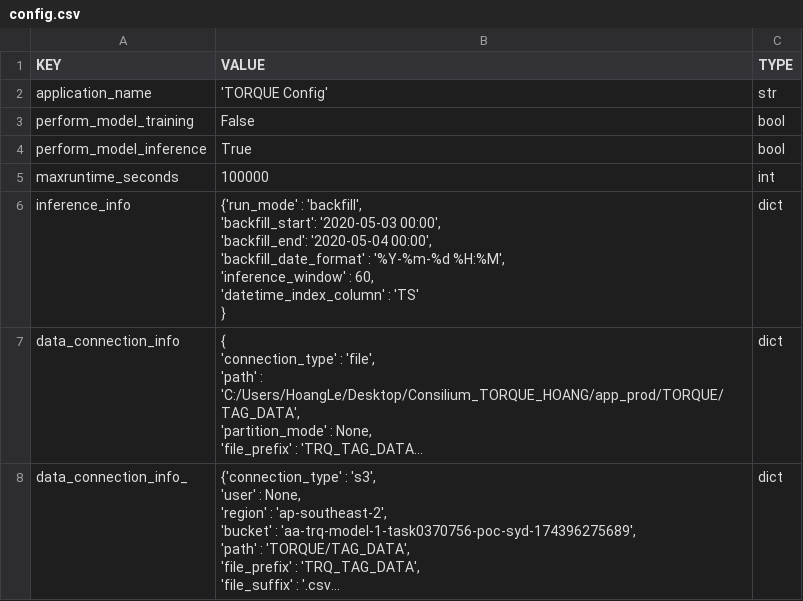
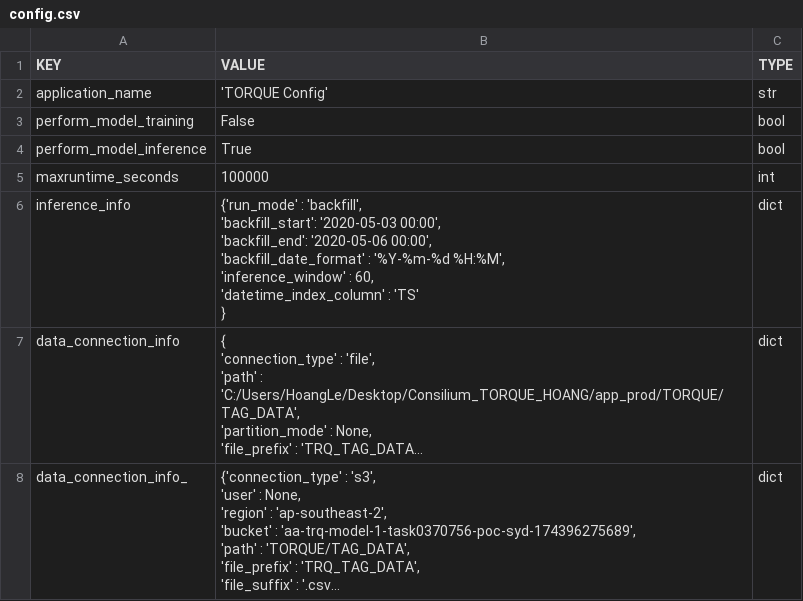
Before and after one commit to HarryLe95/Consilium_Torque_Hoang, a CSV file: app_prod/config/config.csv, drawn as a sheet; only a part is shown; long unchanged cells end in …; ↵ is a line break in a cell; the diff names each change by its address in the sheet, - before the commit and + after, or states it on an @@ line.

```diff
--- a/app_prod/config/config.csv
+++ b/app_prod/config/config.csv
-B6 (VALUE): …00:00', ↵ 'backfill_end': '2020-05-04 00:00', ↵ 'backfill_date_format'…
+B6 (VALUE): …00:00', ↵ 'backfill_end': '2020-05-06 00:00', ↵ 'backfill_date_format'…
```
Also changed, not shown: 6 other files.
